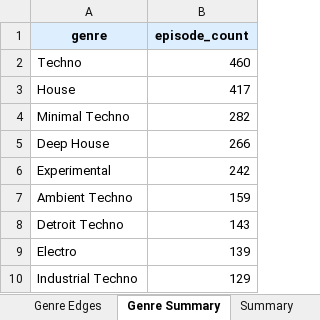
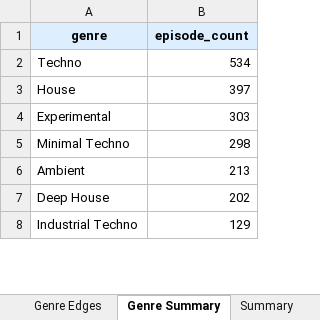
Before and after one commit to radozoo/ra-mixes, an Excel workbook: data/ra_full_export.xlsx, sheet Genre Summary, drawn as a sheet; only a part is shown; values as stored, in another font and other column widths than the file's, no borders; removed rows and columns are numbered as before the commit, all else as after; the diff covers the shown part only; the diff names each change by its address in the sheet, - before the commit and + after, or states it on an @@ line.

```diff
--- a/data/ra_full_export.xlsx (sheet Genre Summary)
+++ b/data/ra_full_export.xlsx (sheet Genre Summary)
-B2 (episode_count): 460
+B2 (episode_count): 534
-B3 (episode_count): 417
+B3 (episode_count): 397
+row 4: Experimental | 303
-B5 (episode_count): 282
+B5 (episode_count): 298
+row 6: Ambient | 213
-B7 (episode_count): 266
+B7 (episode_count): 202
-row 6: Experimental | 242
-row 7: Ambient Techno | 159
-row 8: Detroit Techno | 143
-row 9: Electro | 139
```
Also changed, not shown: other rows of this sheet, sheet Genre Edges, sheet Summary, 21 other files.
